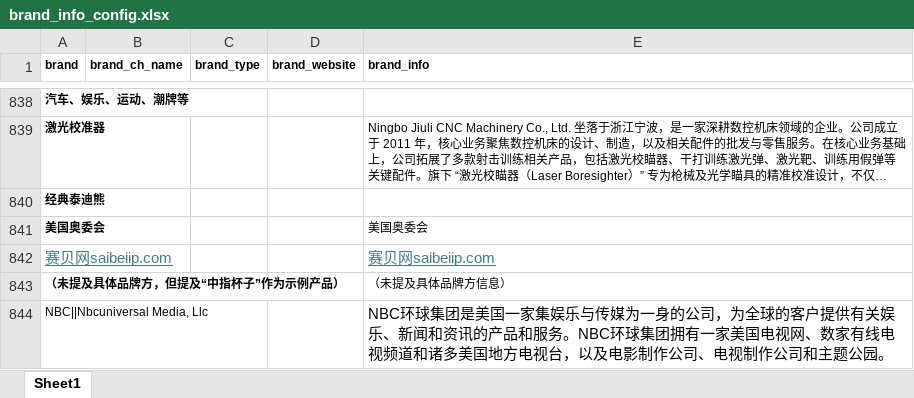
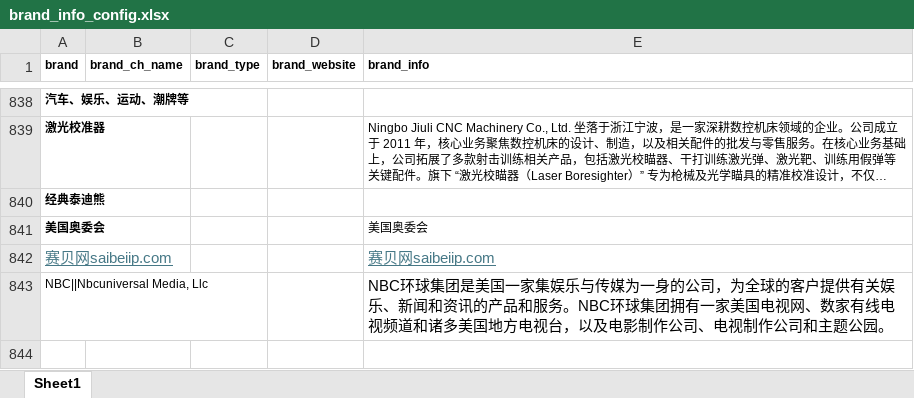
Before and after one commit to lautaroifantastic0101/SLBR-Visible-Watermark-Removal, an Excel workbook: config/brand_info_config.xlsx, sheet Sheet1, drawn as a sheet; only a part is shown, gaps mark what is left out; long unchanged cells end in …; values as stored, in another font and other column widths than the file's, no borders; the diff names each change by its address in the sheet, - before the commit and + after, or states it on an @@ line.

```diff
--- a/config/brand_info_config.xlsx (sheet Sheet1)
+++ b/config/brand_info_config.xlsx (sheet Sheet1)
-row 843: （未提及具体品牌方，但提及“中指杯子”作为示例产品） |  |  |  | （未提及具体品牌方信息）
```
Also changed, not shown: 2 other files.
